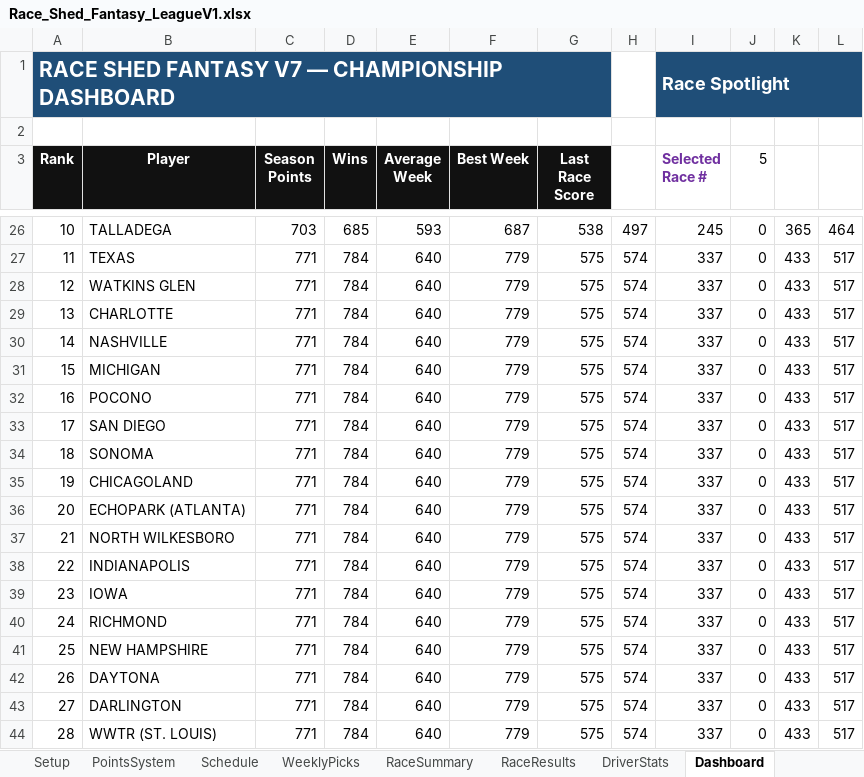
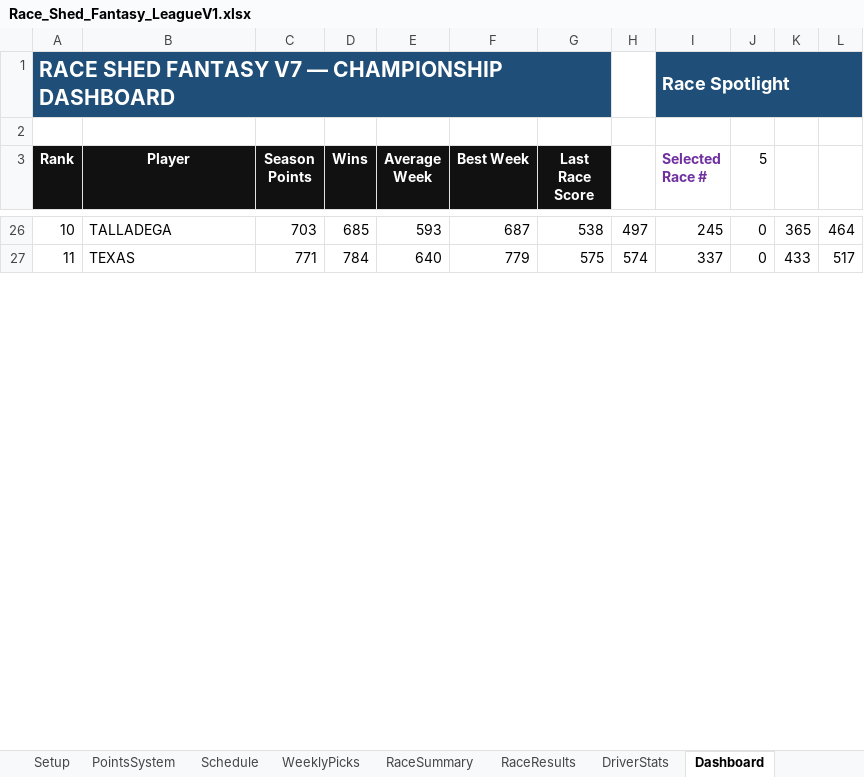
Before and after one commit to rosewellp-jpg/raceshedfantasyv16.1, an Excel workbook: Race_Shed_Fantasy_LeagueV1.xlsx, sheet Dashboard, drawn as a sheet; only a part is shown, gaps mark what is left out; values as stored, in another font and other column widths than the file's, no borders; charts and pictures not drawn; removed rows and columns are numbered as before the commit, all else as after; the diff covers the shown part only; the diff names each change by its address in the sheet, - before the commit and + after, or states it on an @@ line.

Commit message:
Add files via upload

```diff
--- a/Race_Shed_Fantasy_LeagueV1.xlsx (sheet Dashboard)
+++ b/Race_Shed_Fantasy_LeagueV1.xlsx (sheet Dashboard)
-row 28: 12 | WATKINS GLEN | 771 | 784 | 640 | 779 | 575 | 574 | 337 | 0 | 433 | 517
-row 29: 13 | CHARLOTTE | 771 | 784 | 640 | 779 | 575 | 574 | 337 | 0 | 433 | 517
-row 30: 14 | NASHVILLE | 771 | 784 | 640 | 779 | 575 | 574 | 337 | 0 | 433 | 517
-row 31: 15 | MICHIGAN | 771 | 784 | 640 | 779 | 575 | 574 | 337 | 0 | 433 | 517
-row 32: 16 | POCONO | 771 | 784 | 640 | 779 | 575 | 574 | 337 | 0 | 433 | 517
-row 33: 17 | SAN DIEGO | 771 | 784 | 640 | 779 | 575 | 574 | 337 | 0 | 433 | 517
-row 34: 18 | SONOMA | 771 | 784 | 640 | 779 | 575 | 574 | 337 | 0 | 433 | 517
-row 35: 19 | CHICAGOLAND | 771 | 784 | 640 | 779 | 575 | 574 | 337 | 0 | 433 | 517
-row 36: 20 | ECHOPARK (ATLANTA) | 771 | 784 | 640 | 779 | 575 | 574 | 337 | 0 | 433 | 517
-row 37: 21 | NORTH WILKESBORO | 771 | 784 | 640 | 779 | 575 | 574 | 337 | 0 | 433 | 517
-row 38: 22 | INDIANAPOLIS | 771 | 784 | 640 | 779 | 575 | 574 | 337 | 0 | 433 | 517
-row 39: 23 | IOWA | 771 | 784 | 640 | 779 | 575 | 574 | 337 | 0 | 433 | 517
-row 40: 24 | RICHMOND | 771 | 784 | 640 | 779 | 575 | 574 | 337 | 0 | 433 | 517
-row 41: 25 | NEW HAMPSHIRE | 771 | 784 | 640 | 779 | 575 | 574 | 337 | 0 | 433 | 517
-row 42: 26 | DAYTONA | 771 | 784 | 640 | 779 | 575 | 574 | 337 | 0 | 433 | 517
-row 43: 27 | DARLINGTON | 771 | 784 | 640 | 779 | 575 | 574 | 337 | 0 | 433 | 517
-row 44: 28 | WWTR (ST. LOUIS) | 771 | 784 | 640 | 779 | 575 | 574 | 337 | 0 | 433 | 517
```
Also changed, not shown: 25 added rows, 8 removed rows and 21 edited cells elsewhere in this sheet, sheet WeeklyPicks, sheet RaceResults, sheet TV_Leaderboard, sheet DriverStats, sheet RaceSummary, formulas that keep their value, charts or pictures.
